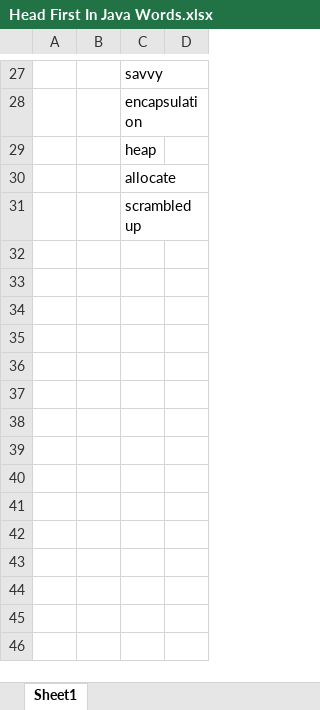
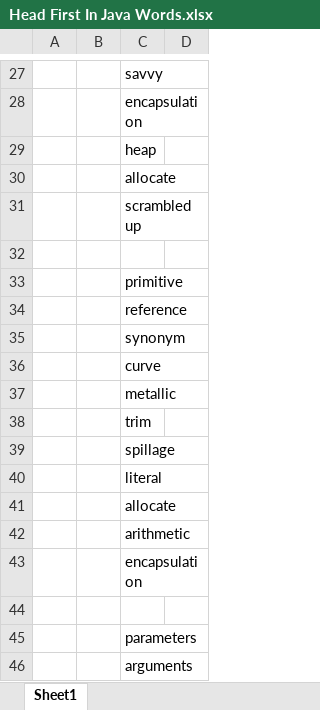
Before and after one commit to dailiang18bb/Head_First_In_Java, an Excel workbook: Head First In Java Words.xlsx, sheet Sheet1, drawn as a sheet; only a part is shown, gaps mark what is left out; values as stored, in another font and other column widths than the file's, no borders; the diff names each change by its address in the sheet, - before the commit and + after, or states it on an @@ line.

```diff
--- a/Head First In Java Words.xlsx (sheet Sheet1)
+++ b/Head First In Java Words.xlsx (sheet Sheet1)
+row 32: (empty)
+row 33:  |  | primitive
+row 34:  |  | reference
+row 35:  |  | synonym
+row 36:  |  | curve
+row 37:  |  | metallic
+row 38:  |  | trim
+row 39:  |  | spillage
+row 40:  |  | literal
+row 41:  |  | allocate
+row 42:  |  | arithmetic
+row 43:  |  | encapsulation
+row 44: (empty)
+row 45:  |  | parameters
+row 46:  |  | arguments
```
Also changed, not shown: 11 other files.
